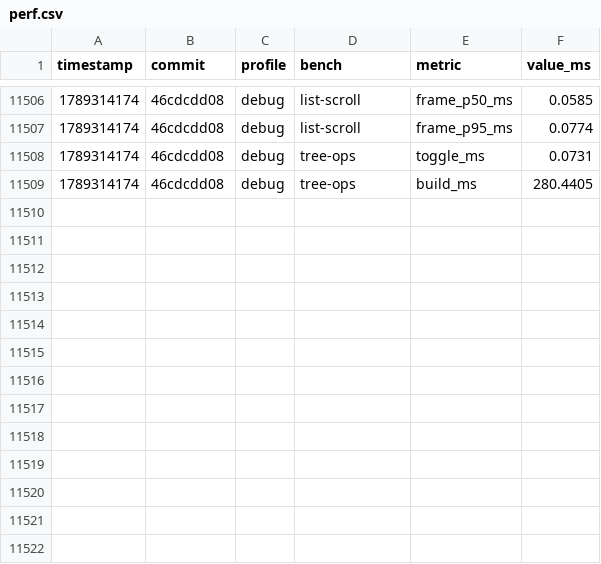
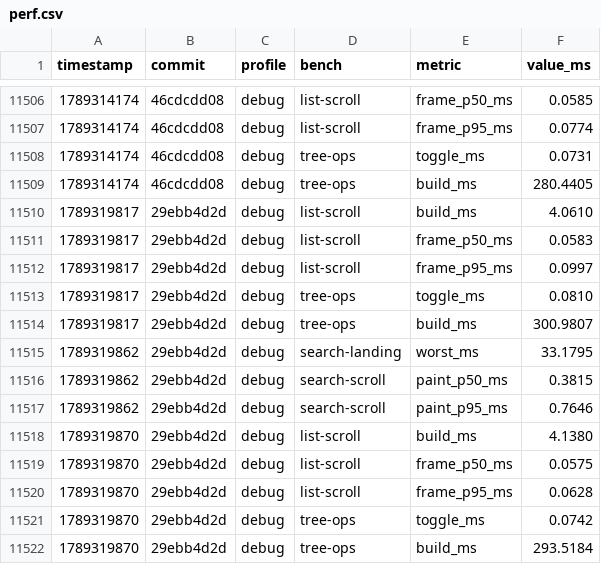
Before and after one commit to IvanPashchenko/himark, a CSV file: perf.csv, drawn as a sheet; only a part is shown, gaps mark what is left out.

```diff
--- a/perf.csv
+++ b/perf.csv
@@ -11509 +11509,14 @@ timestamp,commit,profile,bench,metric,value_ms
 1789314174,46cdcdd08,debug,tree-ops,build_ms,280.4405
+1789319817,29ebb4d2d,debug,list-scroll,build_ms,4.0610
+1789319817,29ebb4d2d,debug,list-scroll,frame_p50_ms,0.0583
+1789319817,29ebb4d2d,debug,list-scroll,frame_p95_ms,0.0997
+1789319817,29ebb4d2d,debug,tree-ops,toggle_ms,0.0810
+1789319817,29ebb4d2d,debug,tree-ops,build_ms,300.9807
+1789319862,29ebb4d2d,debug,search-landing,worst_ms,33.1795
+1789319862,29ebb4d2d,debug,search-scroll,paint_p50_ms,0.3815
+1789319862,29ebb4d2d,debug,search-scroll,paint_p95_ms,0.7646
+1789319870,29ebb4d2d,debug,list-scroll,build_ms,4.1380
+1789319870,29ebb4d2d,debug,list-scroll,frame_p50_ms,0.0575
+1789319870,29ebb4d2d,debug,list-scroll,frame_p95_ms,0.0628
+1789319870,29ebb4d2d,debug,tree-ops,toggle_ms,0.0742
+1789319870,29ebb4d2d,debug,tree-ops,build_ms,293.5184
```
Also changed, not shown: 18 other files.
